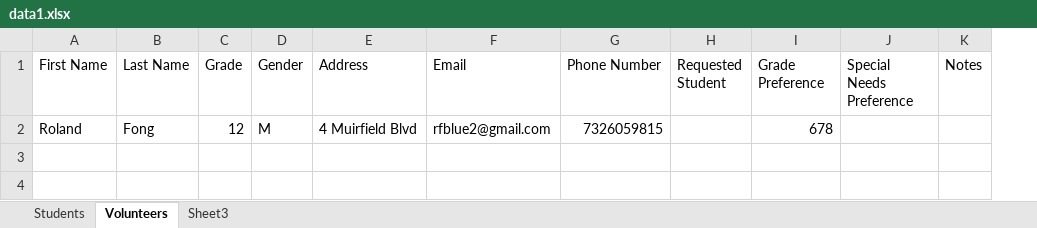
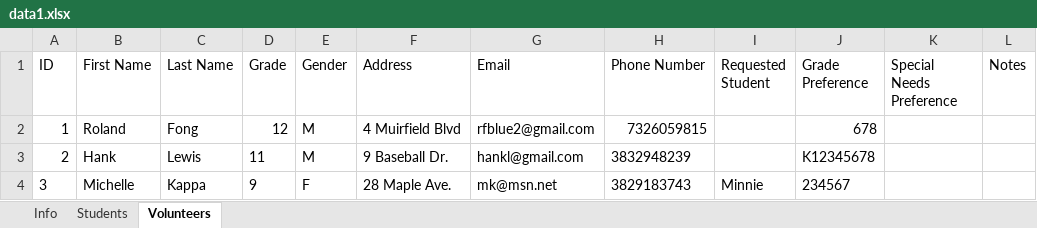
Before and after one commit to rfblue2/volunteer-manager, an Excel workbook: data1.xlsx, sheet Volunteers, drawn as a sheet; values as stored, in another font and other column widths than the file's, no borders; the diff names each change by its address in the sheet, - before the commit and + after, or states it on an @@ line.

```diff
--- a/data1.xlsx (sheet Volunteers)
+++ b/data1.xlsx (sheet Volunteers)
-sheet tab: Sheet3
+sheet tab: Info
@@ sheet tab order changed: Info | Students | Volunteers @@
+column A (ID), row 2: 1
+row 3: 2 | Hank | Lewis | 11 | M | 9 Baseball Dr. | hankl@gmail.com | 3832948239 |  | K12345678
+row 4: 3 | Michelle | Kappa | 9 | F | 28 Maple Ave. | mk@msn.net | 3829183743 | Minnie | 234567
```
Also changed, not shown: sheet Students, sheet Info, 14 other files.
